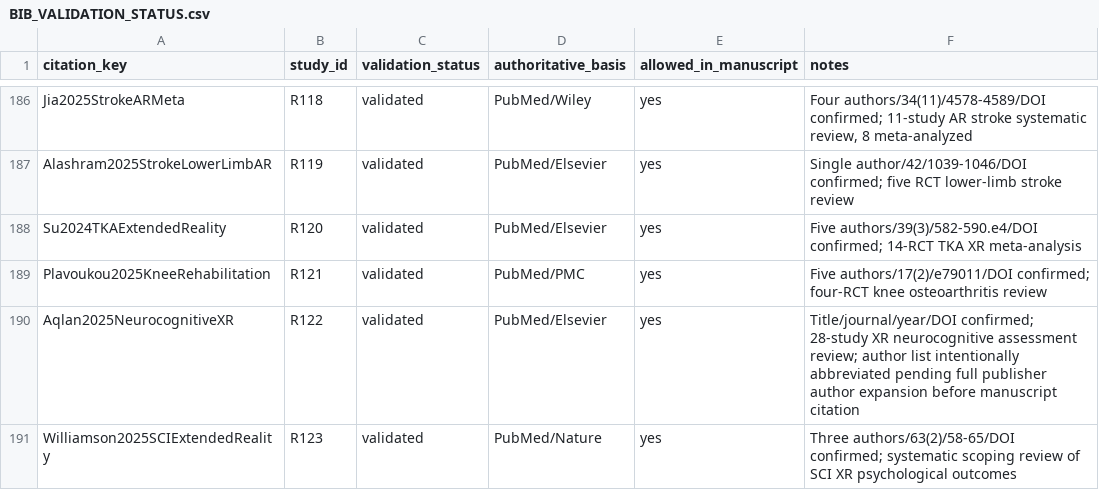
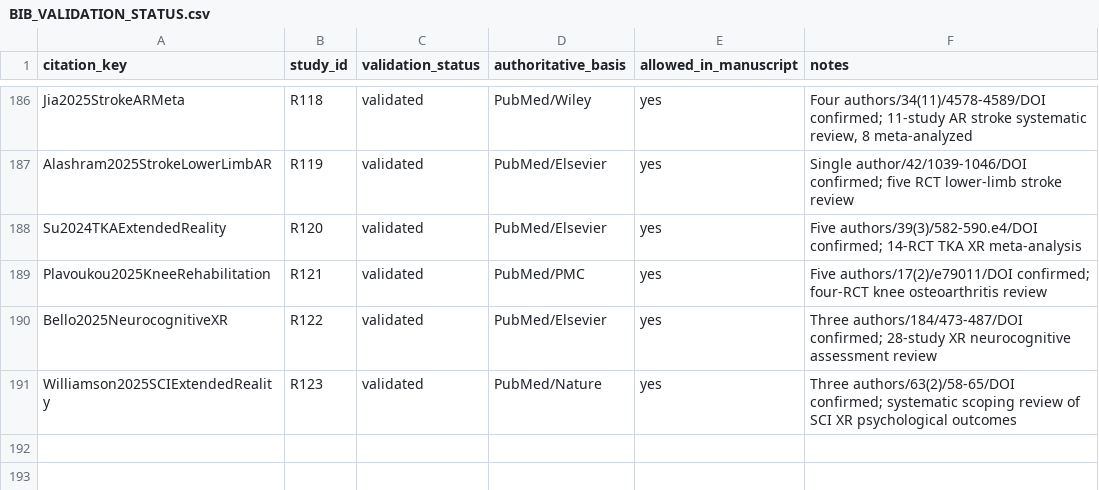
Before and after one commit to Arithmetic-Power-Geometry/Augmented-Reality-Systematic-Review, a CSV file: paper_writing/paper_artifacts/references/BIB_VALIDATION_STATUS.csv, drawn as a sheet; only a part is shown, gaps mark what is left out.

Commit message:
Complete neurocognitive XR validation record

```diff
--- a/paper_writing/paper_artifacts/references/BIB_VALIDATION_STATUS.csv
+++ b/paper_writing/paper_artifacts/references/BIB_VALIDATION_STATUS.csv
@@ -189,3 +189,3 @@ Su2024TKAExtendedReality,R120,validated,"PubMed/Elsevier",yes,"Five authors/39(3
 Plavoukou2025KneeRehabilitation,R121,validated,"PubMed/PMC",yes,"Five authors/17(2)/e79011/DOI confirmed; four-RCT knee osteoarthritis review"
-Aqlan2025NeurocognitiveXR,R122,validated,"PubMed/Elsevier",yes,"Title/journal/year/DOI confirmed; 28-study XR neurocognitive assessment review; author list intentionally abbreviated pending full publisher author expansion before manuscript citation"
+Bello2025NeurocognitiveXR,R122,validated,"PubMed/Elsevier",yes,"Three authors/184/473-487/DOI confirmed; 28-study XR neurocognitive assessment review"
 Williamson2025SCIExtendedReality,R123,validated,"PubMed/Nature",yes,"Three authors/63(2)/58-65/DOI confirmed; systematic scoping review of SCI XR psychological outcomes"
```
